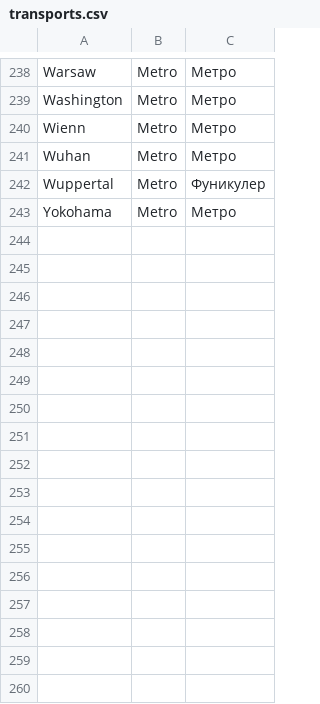
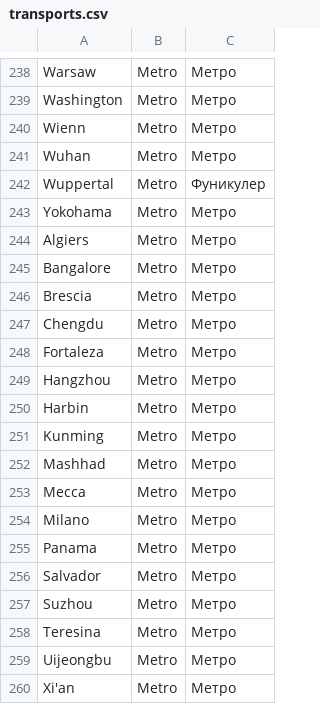
Before and after one commit to RomanGolovanov/ametro-services, a CSV file: pmetro/assets/transports.csv, drawn as a sheet; only a part is shown, gaps mark what is left out.

Commit message:
changed multiple-items-with-same-sames in INI behavior, fixed transports dictionary

```diff
--- a/pmetro/assets/transports.csv
+++ b/pmetro/assets/transports.csv
@@ -243 +243,18 @@ Wuppertal,Metro,Фуникулер
 Yokohama,Metro,Метро
+Algiers,Metro,Метро
+Bangalore,Metro,Метро
+Brescia,Metro,Метро
+Chengdu,Metro,Метро
+Fortaleza,Metro,Метро
+Hangzhou,Metro,Метро
+Harbin,Metro,Метро
+Kunming,Metro,Метро
+Mashhad,Metro,Метро
+Mecca,Metro,Метро
+Milano,Metro,Метро
+Panama,Metro,Метро
+Salvador,Metro,Метро
+Suzhou,Metro,Метро
+Teresina,Metro,Метро
+Uijeongbu,Metro,Метро
+Xi'an,Metro,Метро
```
Also changed, not shown: 1 other file.
